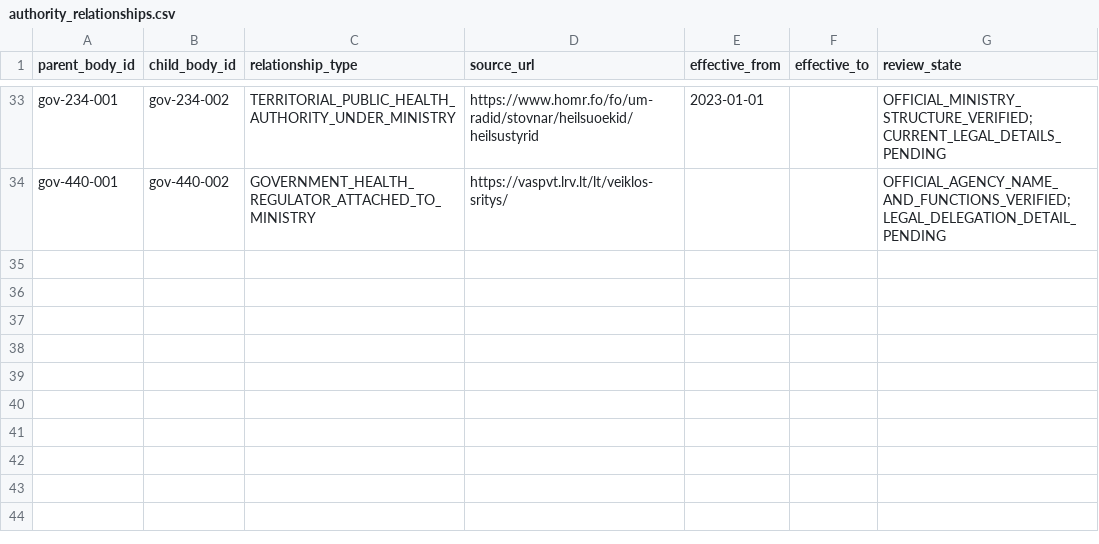
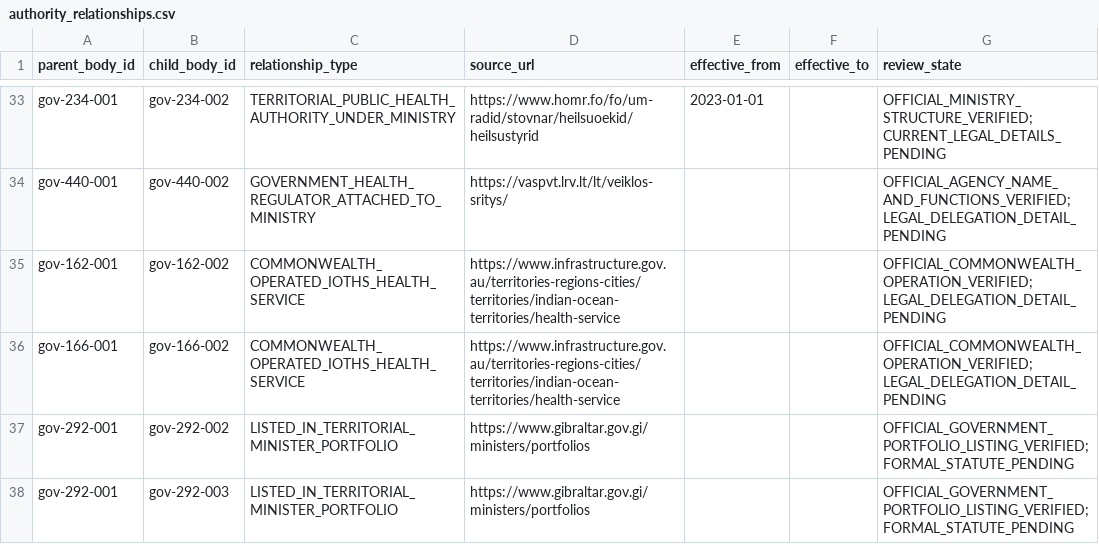
Before and after one commit to PortalHunter/Ethnicy-Based-Optimal-Weight, a CSV file: docs/atlas/handoffs/team-a/data/authority_relationships.csv, drawn as a sheet; only a part is shown, gaps mark what is left out.

```diff
--- a/docs/atlas/handoffs/team-a/data/authority_relationships.csv
+++ b/docs/atlas/handoffs/team-a/data/authority_relationships.csv
@@ -34 +34,5 @@ gov-234-001,gov-234-002,TERRITORIAL_PUBLIC_HEALTH_AUTHORITY_UNDER_MINISTRY,https
 gov-440-001,gov-440-002,GOVERNMENT_HEALTH_REGULATOR_ATTACHED_TO_MINISTRY,https://vaspvt.lrv.lt/lt/veiklos-sritys/,,,OFFICIAL_AGENCY_NAME_AND_FUNCTIONS_VERIFIED; LEGAL_DELEGATION_DETAIL_PENDING
+gov-162-001,gov-162-002,COMMONWEALTH_OPERATED_IOTHS_HEALTH_SERVICE,https://www.infrastructure.gov.au/territories-regions-cities/territories/indian-ocean-territories/health-service,,,OFFICIAL_COMMONWEALTH_OPERATION_VERIFIED; LEGAL_DELEGATION_DETAIL_PENDING
+gov-166-001,gov-166-002,COMMONWEALTH_OPERATED_IOTHS_HEALTH_SERVICE,https://www.infrastructure.gov.au/territories-regions-cities/territories/indian-ocean-territories/health-service,,,OFFICIAL_COMMONWEALTH_OPERATION_VERIFIED; LEGAL_DELEGATION_DETAIL_PENDING
+gov-292-001,gov-292-002,LISTED_IN_TERRITORIAL_MINISTER_PORTFOLIO,https://www.gibraltar.gov.gi/ministers/portfolios,,,OFFICIAL_GOVERNMENT_PORTFOLIO_LISTING_VERIFIED; FORMAL_STATUTE_PENDING
+gov-292-001,gov-292-003,LISTED_IN_TERRITORIAL_MINISTER_PORTFOLIO,https://www.gibraltar.gov.gi/ministers/portfolios,,,OFFICIAL_GOVERNMENT_PORTFOLIO_LISTING_VERIFIED; FORMAL_STATUTE_PENDING
```
Also changed, not shown: docs/atlas/handoffs/team-a/data/countries.csv, docs/atlas/handoffs/team-a/data/country_coverage.csv, 2 other files.
